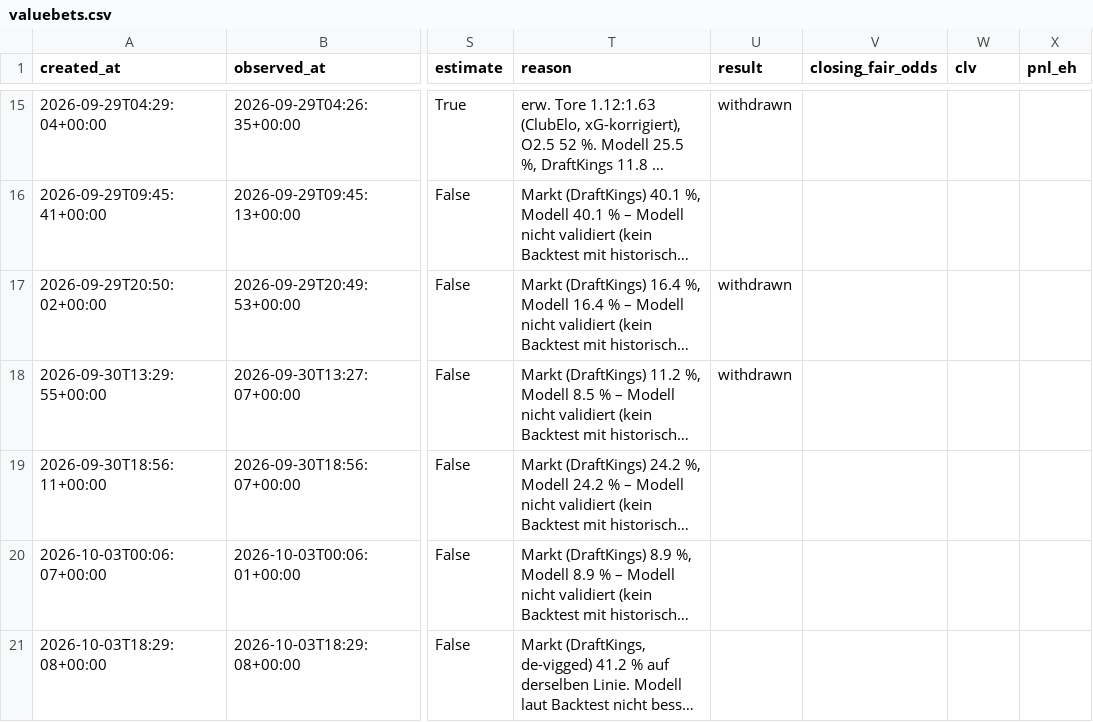
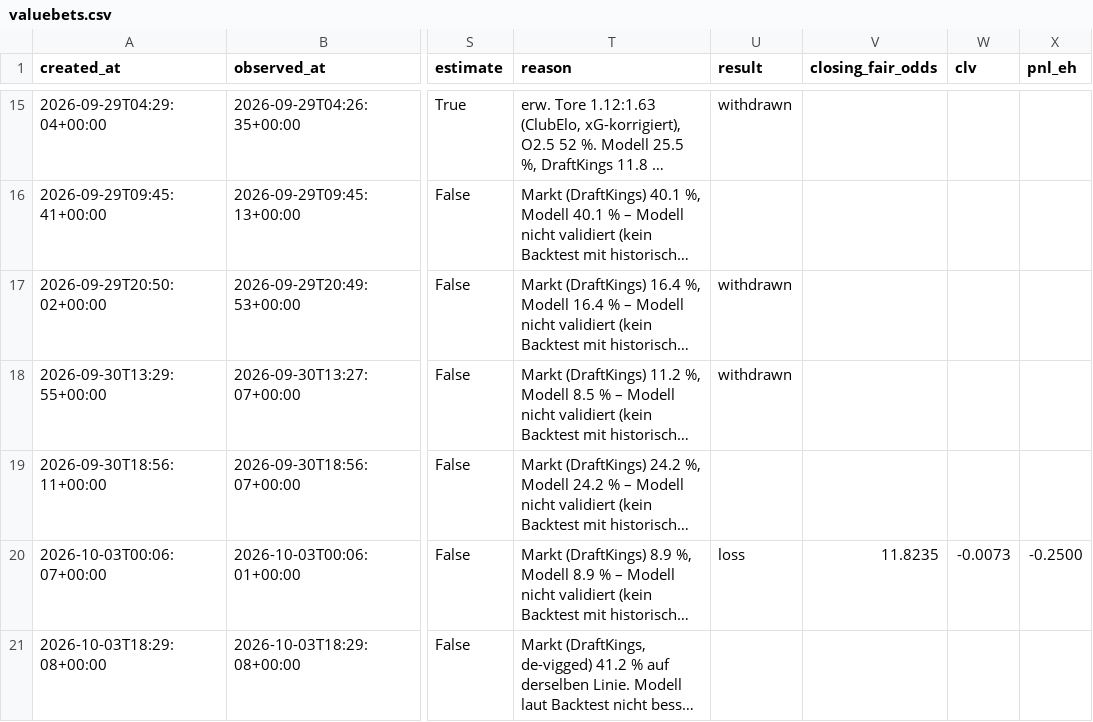
Before and after one commit to reinski260970/soccer, a CSV file: data/journal/valuebets.csv, drawn as a sheet; only a part is shown, gaps mark what is left out; long unchanged cells end in …; the diff names each change by its address in the sheet, - before the commit and + after, or states it on an @@ line.

```diff
--- a/data/journal/valuebets.csv
+++ b/data/journal/valuebets.csv
-U20 (result): (empty)
+U20 (result): loss
-V20 (closing_fair_odds): (empty)
+V20 (closing_fair_odds): 11.8235
-W20 (clv): (empty)
+W20 (clv): -0.0073
-X20 (pnl_eh): (empty)
+X20 (pnl_eh): -0.2500
```
Also changed, not shown: 2 other files.
